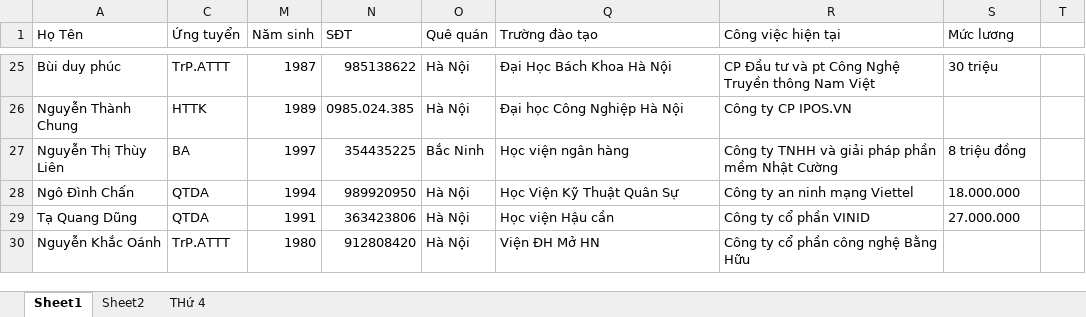
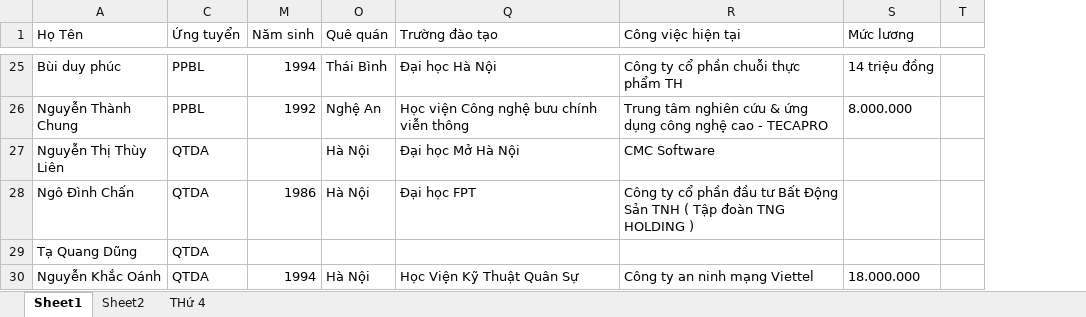
Before and after one commit to quangdd2710/CNTT.TuyenDung2019, an Excel workbook: hồ sơ_đợt 2/tổng hợp_cv.xlsx, sheet Sheet1, drawn as a sheet; only a part is shown, gaps mark what is left out; values as stored, in another font and other column widths than the file's, no cell formats; the diff covers the shown part only; the diff names each change by its address in the sheet, - before the commit and + after, or states it on an @@ line.

```diff
--- a/hồ sơ_đợt 2/tổng hợp_cv.xlsx (sheet Sheet1)
+++ b/hồ sơ_đợt 2/tổng hợp_cv.xlsx (sheet Sheet1)
@@ column N (SĐT) hidden, rows 25-30: 985138622 | 0985.024.385 | 354435225 | 989920950 | 363423806 | 912808420 @@
-C25 (Ứng tuyển): TrP.ATTT
+C25 (Ứng tuyển): PPBL
-M25 (Năm sinh): 1987
+M25 (Năm sinh): 1994
-O25 (Quê quán): Hà Nội
+O25 (Quê quán): Thái Bình
-Q25 (Trường đào tạo): Đại Học Bách Khoa Hà Nội
+Q25 (Trường đào tạo): Đại học Hà Nội
-R25 (Công việc hiện tại): CP Đầu tư và pt Công Nghệ Truyền thông Nam Việt
+R25 (Công việc hiện tại): Công ty cổ phần chuỗi thực phẩm TH
-S25 (Mức lương): 30 triệu
+S25 (Mức lương): 14 triệu đồng
-C26 (Ứng tuyển): HTTK
+C26 (Ứng tuyển): PPBL
-M26 (Năm sinh): 1989
+M26 (Năm sinh): 1992
-O26 (Quê quán): Hà Nội
+O26 (Quê quán): Nghệ An
-Q26 (Trường đào tạo): Đại học Công Nghiệp Hà Nội
+Q26 (Trường đào tạo): Học viện Công nghệ bưu chính viễn thông
-R26 (Công việc hiện tại): Công ty CP IPOS.VN
+R26 (Công việc hiện tại): Trung tâm nghiên cứu & ứng dụng công nghệ cao - TECAPRO
-S26 (Mức lương): (empty)
+S26 (Mức lương): 8.000.000
-C27 (Ứng tuyển): BA
+C27 (Ứng tuyển): QTDA
-M27 (Năm sinh): 1997
+M27 (Năm sinh): (empty)
-O27 (Quê quán): Bắc Ninh
+O27 (Quê quán): Hà Nội
-Q27 (Trường đào tạo): Học viện ngân hàng
+Q27 (Trường đào tạo): Đại học Mở Hà Nội
-R27 (Công việc hiện tại): Công ty TNHH và giải pháp phần mềm Nhật Cường
+R27 (Công việc hiện tại): CMC Software
-S27 (Mức lương): 8 triệu đồng
+S27 (Mức lương): (empty)
-M28 (Năm sinh): 1994
+M28 (Năm sinh): 1986
-Q28 (Trường đào tạo): Học Viện Kỹ Thuật Quân Sự
+Q28 (Trường đào tạo): Đại học FPT
-R28 (Công việc hiện tại): Công ty an ninh mạng Viettel
+R28 (Công việc hiện tại): Công ty cổ phần đầu tư Bất Động Sản TNH ( Tập đoàn TNG HOLDING )
-S28 (Mức lương): 18.000.000
+S28 (Mức lương): (empty)
-M29 (Năm sinh): 1991
+M29 (Năm sinh): (empty)
-O29 (Quê quán): Hà Nội
+O29 (Quê quán): (empty)
-Q29 (Trường đào tạo): Học viện Hậu cần
+Q29 (Trường đào tạo): (empty)
-R29 (Công việc hiện tại): Công ty cổ phần VINID
+R29 (Công việc hiện tại): (empty)
-S29 (Mức lương): 27.000.000
+S29 (Mức lương): (empty)
-C30 (Ứng tuyển): TrP.ATTT
+C30 (Ứng tuyển): QTDA
-M30 (Năm sinh): 1980
+M30 (Năm sinh): 1994
-Q30 (Trường đào tạo): Viện ĐH Mở HN
+Q30 (Trường đào tạo): Học Viện Kỹ Thuật Quân Sự
-R30 (Công việc hiện tại): Công ty cổ phần công nghệ Bằng Hữu
+R30 (Công việc hiện tại): Công ty an ninh mạng Viettel
-S30 (Mức lương): (empty)
+S30 (Mức lương): 18.000.000
```
Also changed, not shown: 116 edited cells elsewhere in this sheet, cell formats, 1 other file.
